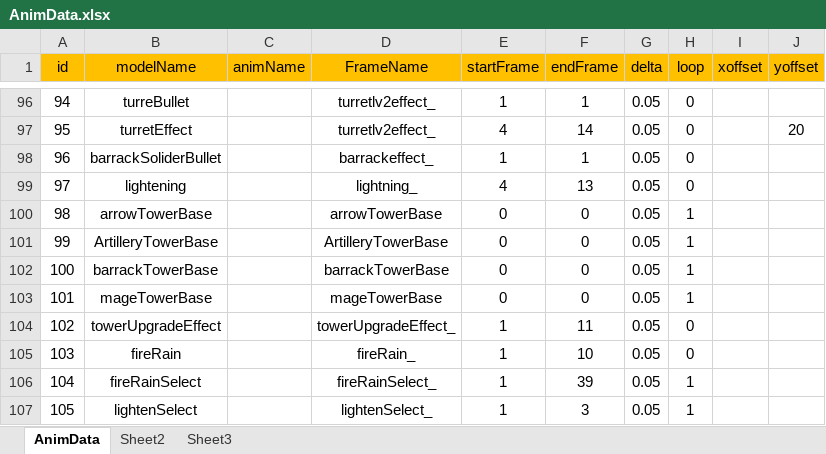
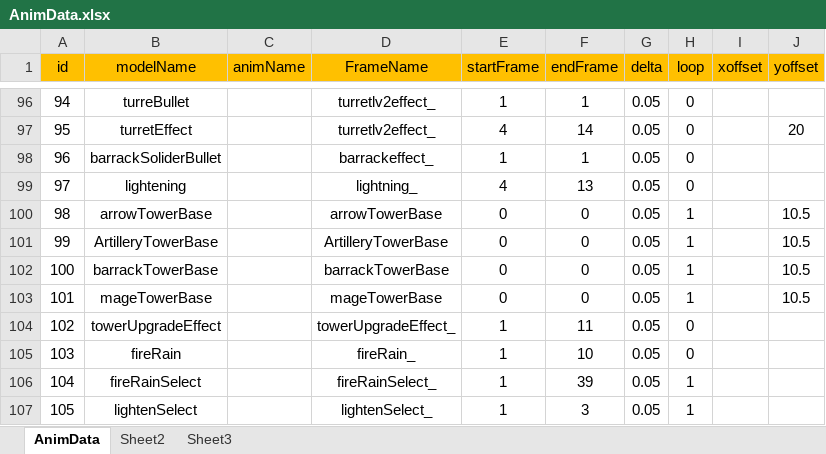
Before and after one commit to pixar2016/Assets, an Excel workbook: Data/Excel/AnimData.xlsx, sheet AnimData, drawn as a sheet; only a part is shown, gaps mark what is left out; values as stored, in another font and other column widths than the file's, no borders; the diff covers the shown part only; the diff names each change by its address in the sheet, - before the commit and + after, or states it on an @@ line.

```diff
--- a/Data/Excel/AnimData.xlsx (sheet AnimData)
+++ b/Data/Excel/AnimData.xlsx (sheet AnimData)
-J100:J103 (yoffset): (empty)
+J100:J103 (yoffset): 10.5
```
Also changed, not shown: 24 edited cells elsewhere in this sheet, Data/Excel/Tower.xlsx, 28 other files.
